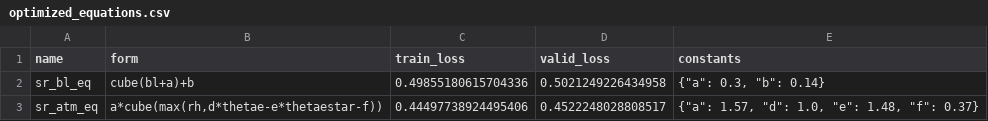
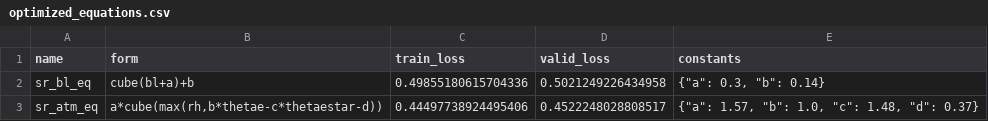
Before and after one commit to savannahferretti/monsoon-discovery, a CSV file: models/sr/optimized_equations.csv, drawn as a sheet.

```diff
--- a/models/sr/optimized_equations.csv
+++ b/models/sr/optimized_equations.csv
@@ -2,2 +2,2 @@ name,form,train_loss,valid_loss,constants
 sr_bl_eq,cube(bl+a)+b,0.49855180615704336,0.5021249226434958,"{""a"": 0.3, ""b"": 0.14}"
-sr_atm_eq,"a*cube(max(rh,d*thetae-e*thetaestar-f))",0.44497738924495406,0.4522248028808517,"{""a"": 1.57, ""d"": 1.0, ""e"": 1.48, ""f"": 0.37}"
+sr_atm_eq,"a*cube(max(rh,b*thetae-c*thetaestar-d))",0.44497738924495406,0.4522248028808517,"{""a"": 1.57, ""b"": 1.0, ""c"": 1.48, ""d"": 0.37}"
```
Also changed, not shown: 4 other files.
